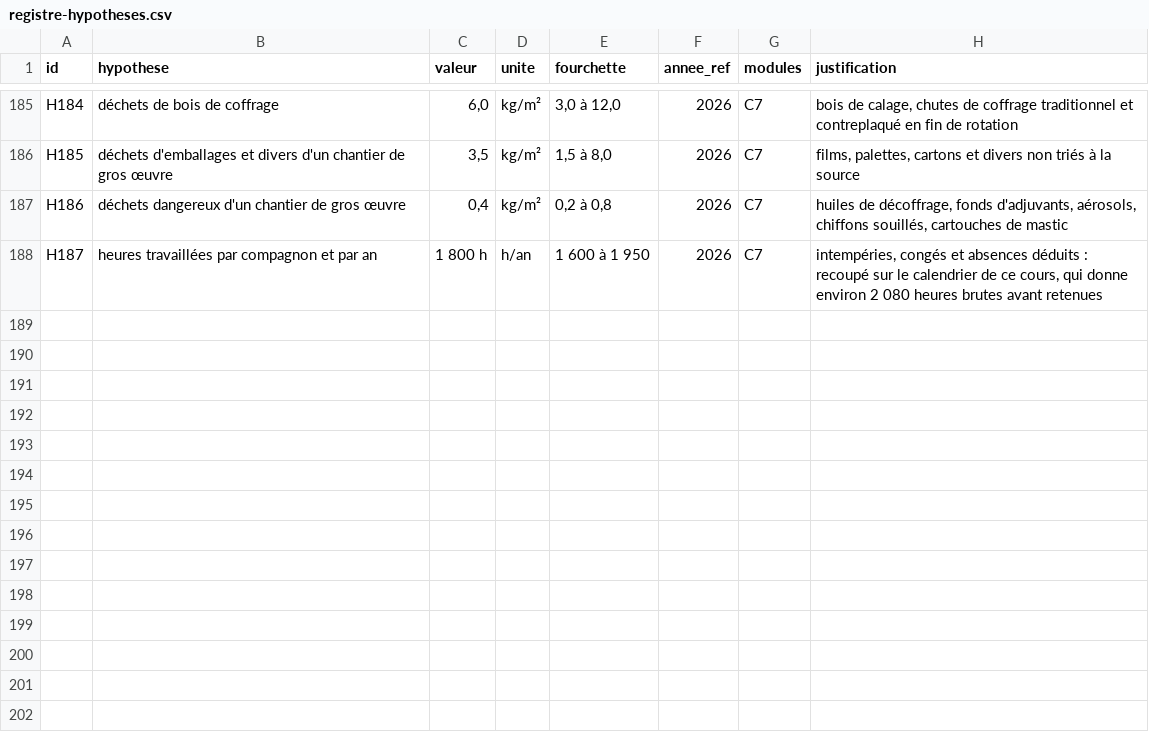
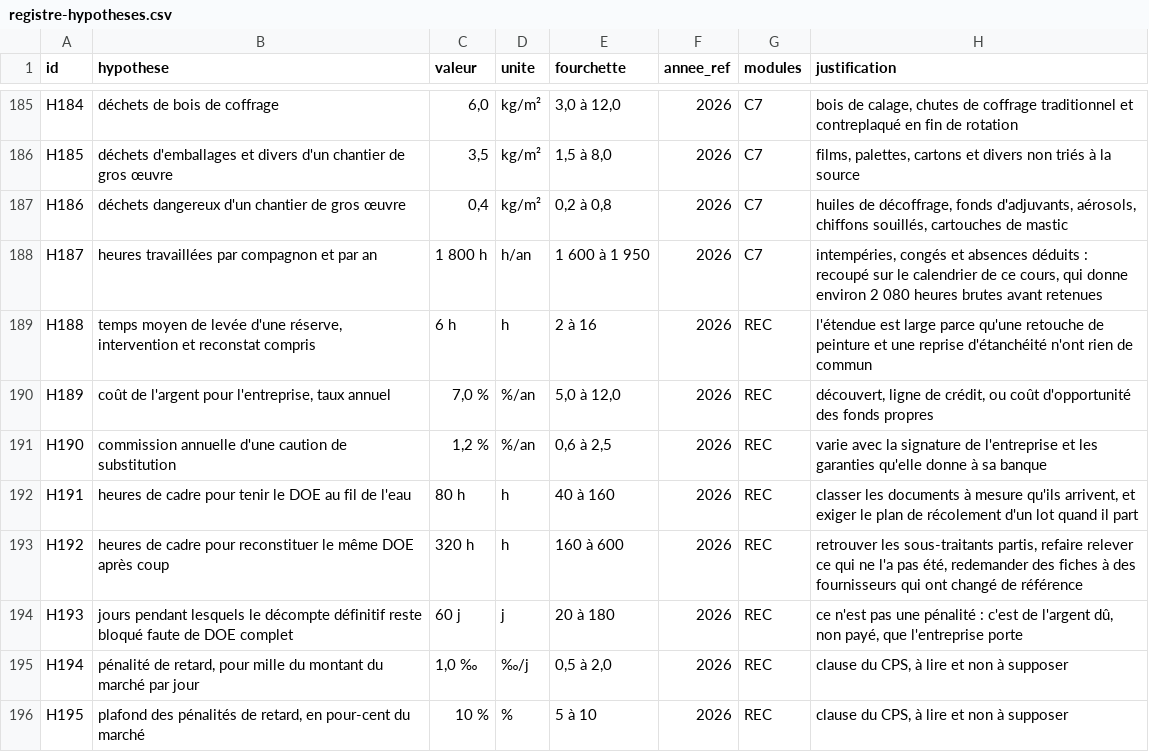
Before and after one commit to hichammakhchan98-commits/mine, a CSV file: data/registre-hypotheses.csv, drawn as a sheet; only a part is shown, gaps mark what is left out.

```diff
--- a/data/registre-hypotheses.csv
+++ b/data/registre-hypotheses.csv
@@ -188 +188,9 @@ H186;déchets dangereux d'un chantier de gros œuvre;0,4;kg/m²;0,2 à 0,8;2026;
 H187;heures travaillées par compagnon et par an;1 800 h;h/an;1 600 à 1 950;2026;C7;intempéries, congés et absences déduits : recoupé sur le calendrier de ce cours, qui donne environ 2 080 heures brutes avant retenues
+H188;temps moyen de levée d'une réserve, intervention et reconstat compris;6 h;h;2 à 16;2026;REC;l'étendue est large parce qu'une retouche de peinture et une reprise d'étanchéité n'ont rien de commun
+H189;coût de l'argent pour l'entreprise, taux annuel;7,0 %;%/an;5,0 à 12,0;2026;REC;découvert, ligne de crédit, ou coût d'opportunité des fonds propres
+H190;commission annuelle d'une caution de substitution;1,2 %;%/an;0,6 à 2,5;2026;REC;varie avec la signature de l'entreprise et les garanties qu'elle donne à sa banque
+H191;heures de cadre pour tenir le DOE au fil de l'eau;80 h;h;40 à 160;2026;REC;classer les documents à mesure qu'ils arrivent, et exiger le plan de récolement d'un lot quand il part
+H192;heures de cadre pour reconstituer le même DOE après coup;320 h;h;160 à 600;2026;REC;retrouver les sous-traitants partis, refaire relever ce qui ne l'a pas été, redemander des fiches à des fournisseurs qui ont changé de référence
+H193;jours pendant lesquels le décompte définitif reste bloqué faute de DOE complet;60 j;j;20 à 180;2026;REC;ce n'est pas une pénalité : c'est de l'argent dû, non payé, que l'entreprise porte
+H194;pénalité de retard, pour mille du montant du marché par jour;1,0 ‰;‰/j;0,5 à 2,0;2026;REC;clause du CPS, à lire et non à supposer
+H195;plafond des pénalités de retard, en pour-cent du marché;10 %;%;5 à 10;2026;REC;clause du CPS, à lire et non à supposer
```
Also changed, not shown: 11 other files.
